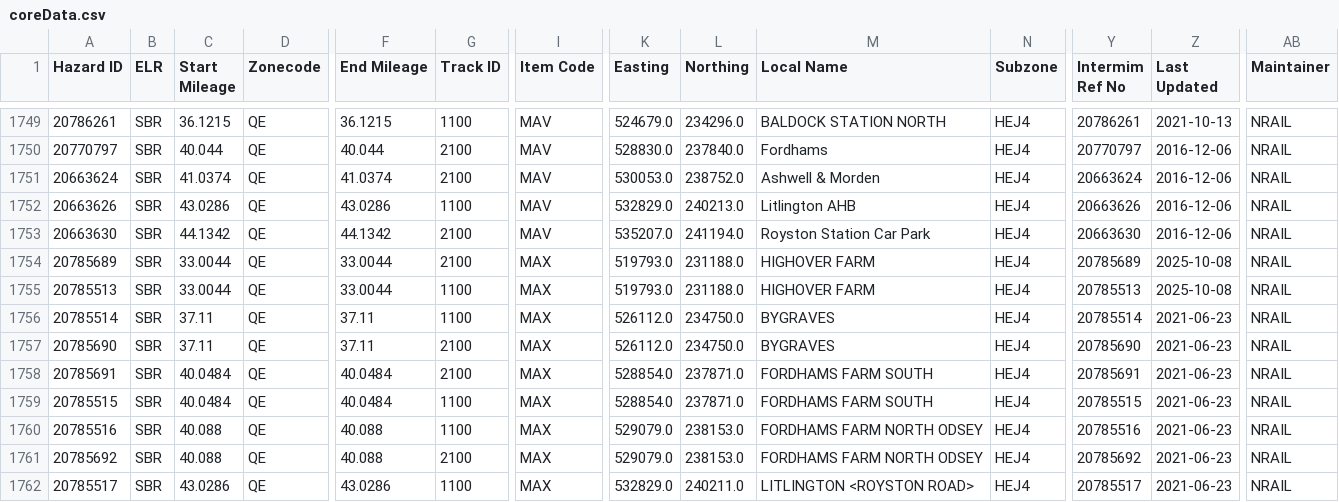
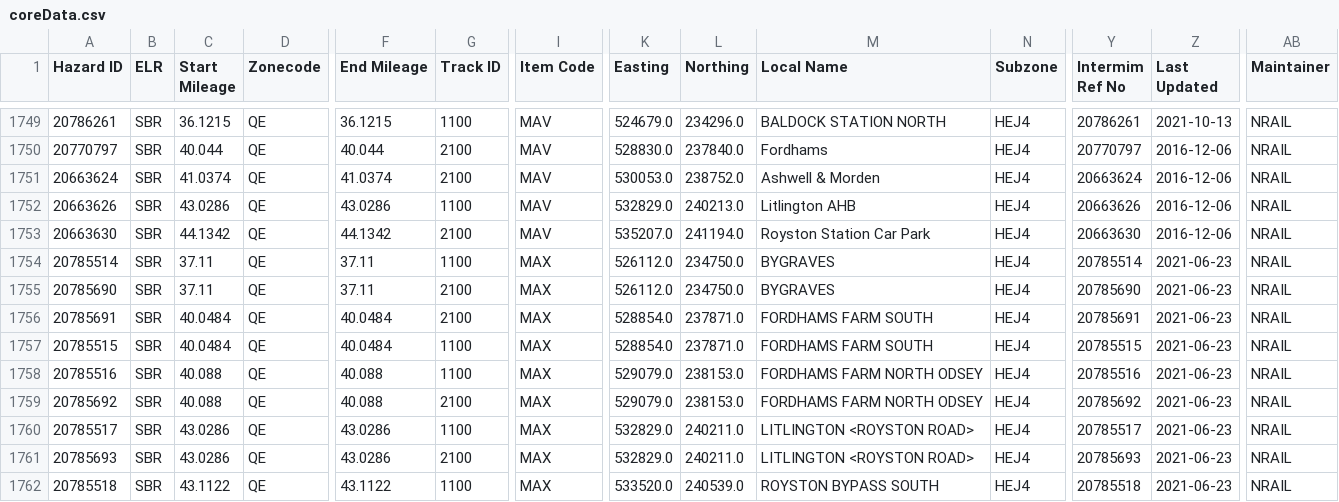
Before and after one commit to infrastructureclub/nr-national-hazard-directory, a CSV file: data/QE/coreData.csv, drawn as a sheet; only a part is shown, gaps mark what is left out; the shorter side is filled out with more unchanged rows; rows hold the shown columns only; the diff names each change by its address in the sheet, - before the commit and + after, or states it on an @@ line.

```diff
--- a/data/QE/coreData.csv
+++ b/data/QE/coreData.csv
-row 1754: 20785689 | SBR | 33.0044 | QE | 33.0044 | 2100 | MAX | 519793.0 | 231188.0 | HIGHOVER FARM | HEJ4 | 20785689 | 2025-10-08 | NRAIL
-row 1755: 20785513 | SBR | 33.0044 | QE | 33.0044 | 1100 | MAX | 519793.0 | 231188.0 | HIGHOVER FARM | HEJ4 | 20785513 | 2025-10-08 | NRAIL
```
Also changed, not shown: data/QT/coreData.csv.
